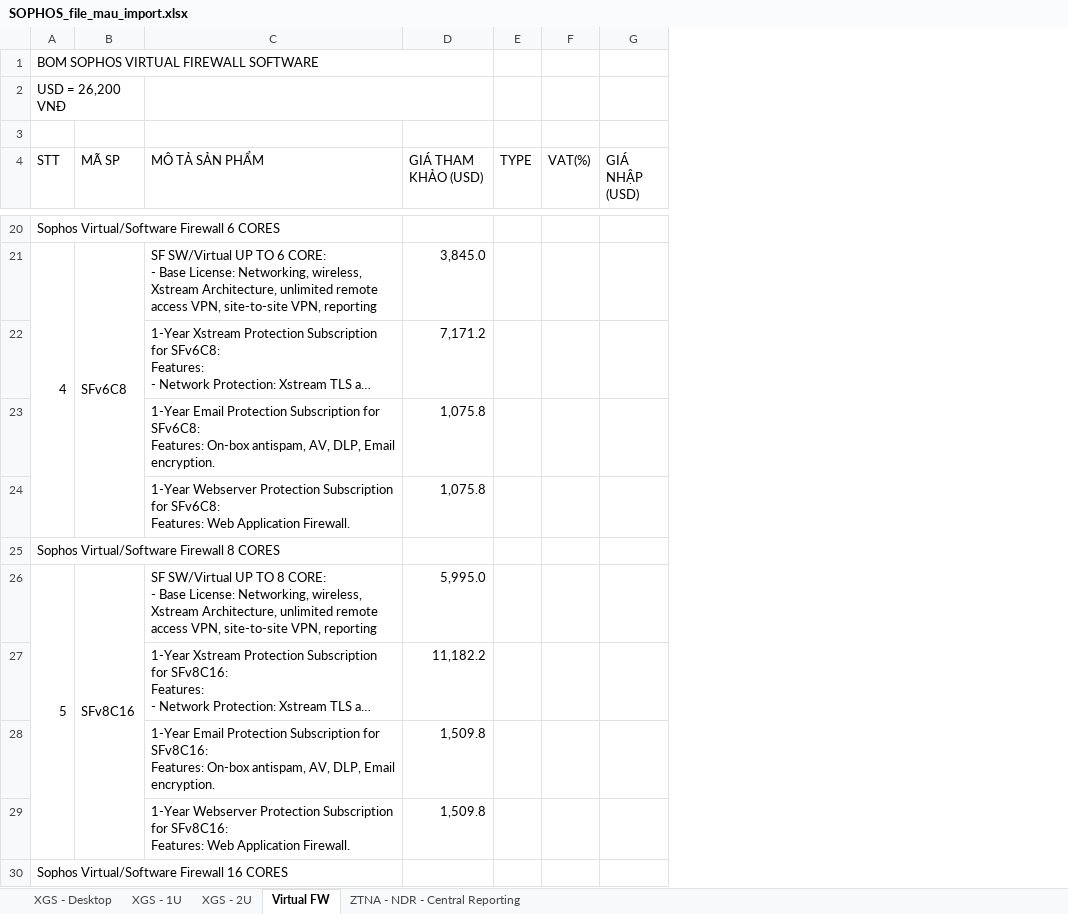
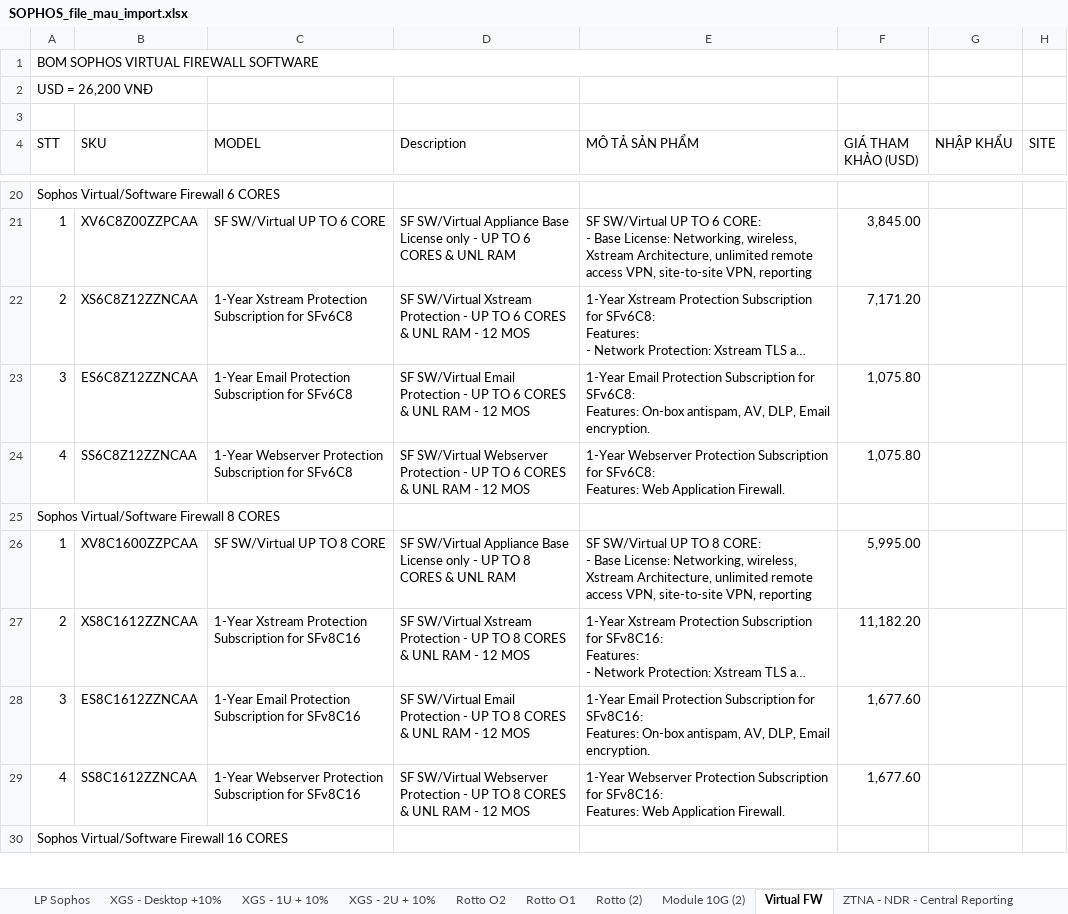
Before and after one commit to Kezin84/lephisonerp, an Excel workbook: public/template_excel/SOPHOS_file_mau_import.xlsx, sheet Virtual FW, drawn as a sheet; only a part is shown, gaps mark what is left out; long unchanged cells end in …; values as stored, in another font and other column widths than the file's, no cell formats; removed rows and columns are numbered as before the commit, all else as after; the diff covers the shown part only; the diff names each change by its address in the sheet, - before the commit and + after, or states it on an @@ line.

```diff
--- a/public/template_excel/SOPHOS_file_mau_import.xlsx (sheet Virtual FW)
+++ b/public/template_excel/SOPHOS_file_mau_import.xlsx (sheet Virtual FW)
-sheet tab: XGS - Desktop
+sheet tab: XGS - Desktop +10%
-sheet tab: XGS - 1U
+sheet tab: XGS - 1U + 10%
-sheet tab: XGS - 2U
+sheet tab: XGS - 2U + 10%
+sheet tab: LP Sophos
+sheet tab: Rotto O2
+sheet tab: Rotto O1
+sheet tab: Rotto (2)
+sheet tab: Module 10G (2)
-column B (MÃ SP), rows 21-26: SFv6C8 |  |  |  |  | SFv8C16
+column B (SKU), rows 21-29: XV6C8Z00ZZPCAA | XS6C8Z12ZZNCAA | ES6C8Z12ZZNCAA | SS6C8Z12ZZNCAA |  | XV8C1600ZZPCAA | XS8C1612ZZNCAA | ES8C1612ZZNCAA | SS8C1612ZZNCAA
+column C (MODEL), rows 21-29: SF SW/Virtual UP TO 6 CORE | 1-Year Xstream Protection Subscription for SFv6C8 | 1-Year Email Protection Subscription for SFv6C8 | 1-Year Webserver Protection Subscription for SFv6C8 |  | SF SW/Virtual UP TO 8 CORE | 1-Year Xstream Protection Subscription for SFv8C16 | 1-Year Email Protection Subscription for SFv8C16 | 1-Year Webserver Protection Subscription for SFv8C16
+column D (Description), rows 21-29: SF SW/Virtual Appliance Base License only - UP TO 6 CORES & UNL RAM | SF SW/Virtual Xstream Protection - UP TO 6 CORES & UNL RAM - 12 MOS | SF SW/Virtual Email Protection - UP TO 6 CORES & UNL RAM - 12 MOS | SF SW/Virtual Webserver Protection - UP TO 6 CORES & UNL RAM - 12 MOS |  | SF SW/Virtual Appliance Base License only - UP TO 8 CORES & UNL RAM | SF SW/Virtual Xstream Protection - UP TO 8 CORES & UNL RAM - 12 MOS | SF SW/Virtual Email Protection - UP TO 8 CORES & UNL RAM - 12 MOS | SF SW/Virtual Webserver Protection - UP TO 8 CORES & UNL RAM - 12 MOS
-column E (TYPE), empty
-column F (VAT(%)), empty
-column G (GIÁ NHẬP (USD)), empty
+column G (NHẬP KHẨU), empty
+column H (SITE), empty
-C2:D2 merged
-A21 (STT): 4
+A21 (STT): 1
-A21:A24 merged
-F21 (GIÁ THAM KHẢO (USD)): 3,845.0
+F21 (GIÁ THAM KHẢO (USD)): 3,845.00
-A22 (STT): (empty)
+A22 (STT): 2
-F22 (GIÁ THAM KHẢO (USD)): 7,171.2
+F22 (GIÁ THAM KHẢO (USD)): 7,171.20
-A23 (STT): (empty)
+A23 (STT): 3
-F23:F24 (GIÁ THAM KHẢO (USD)): 1,075.8
+F23:F24 (GIÁ THAM KHẢO (USD)): 1,075.80
-A24 (STT): (empty)
+A24 (STT): 4
-A26 (STT): 5
+A26 (STT): 1
-A26:A29 merged
-F26 (GIÁ THAM KHẢO (USD)): 5,995.0
+F26 (GIÁ THAM KHẢO (USD)): 5,995.00
-A27 (STT): (empty)
+A27 (STT): 2
-F27 (GIÁ THAM KHẢO (USD)): 11,182.2
+F27 (GIÁ THAM KHẢO (USD)): 11,182.20
-A28 (STT): (empty)
+A28 (STT): 3
-F28:F29 (GIÁ THAM KHẢO (USD)): 1,509.8
+F28:F29 (GIÁ THAM KHẢO (USD)): 1,677.60
-A29 (STT): (empty)
+A29 (STT): 4
```
Also changed, not shown: 39 edited cells and merged cells elsewhere in this sheet, sheet XGS - 1U + 10%, sheet XGS - Desktop +10%, sheet XGS - 2U + 10%, sheet ZTNA - NDR - Central Reporting, other sheet tabs, cell formats, 22 other files.
